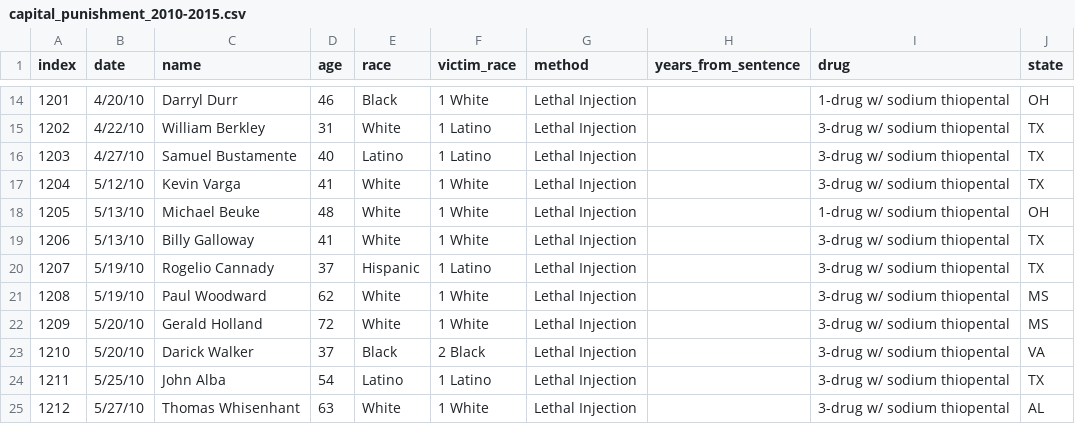
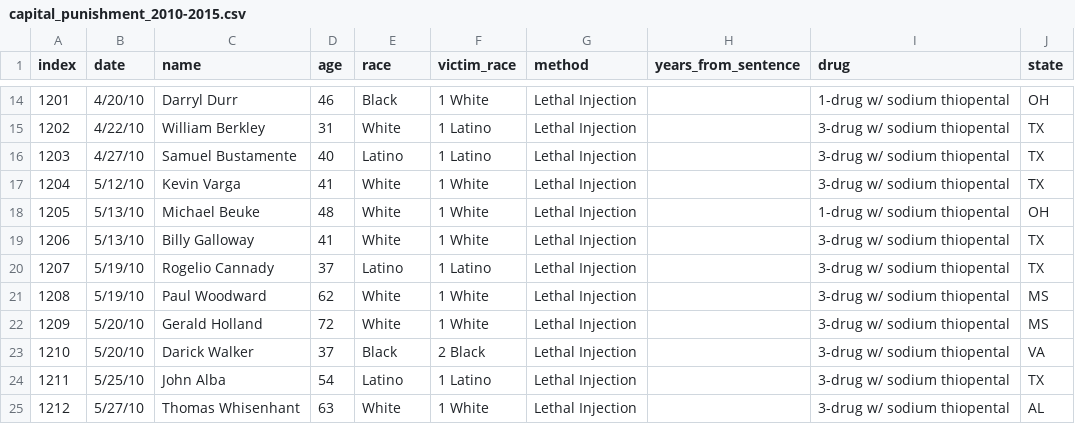
Before and after one commit to jbobrow/CapitalPunishment, a CSV file: capital_punishment_2010-2015.csv, drawn as a sheet; only a part is shown, gaps mark what is left out.

Commit message:
changed label

```diff
--- a/capital_punishment_2010-2015.csv
+++ b/capital_punishment_2010-2015.csv
@@ -19,3 +19,3 @@ index,date,name,age,race,victim_race,method,years_from_sentence,drug,state
 1206,5/13/10,Billy Galloway,41,White,1 White,Lethal Injection,,3-drug w/ sodium thiopental,TX
-1207,5/19/10,Rogelio Cannady,37,Hispanic,1 Latino,Lethal Injection,,3-drug w/ sodium thiopental,TX
+1207,5/19/10,Rogelio Cannady,37,Latino,1 Latino,Lethal Injection,,3-drug w/ sodium thiopental,TX
 1208,5/19/10,Paul Woodward,62,White,1 White,Lethal Injection,,3-drug w/ sodium thiopental,MS
```
